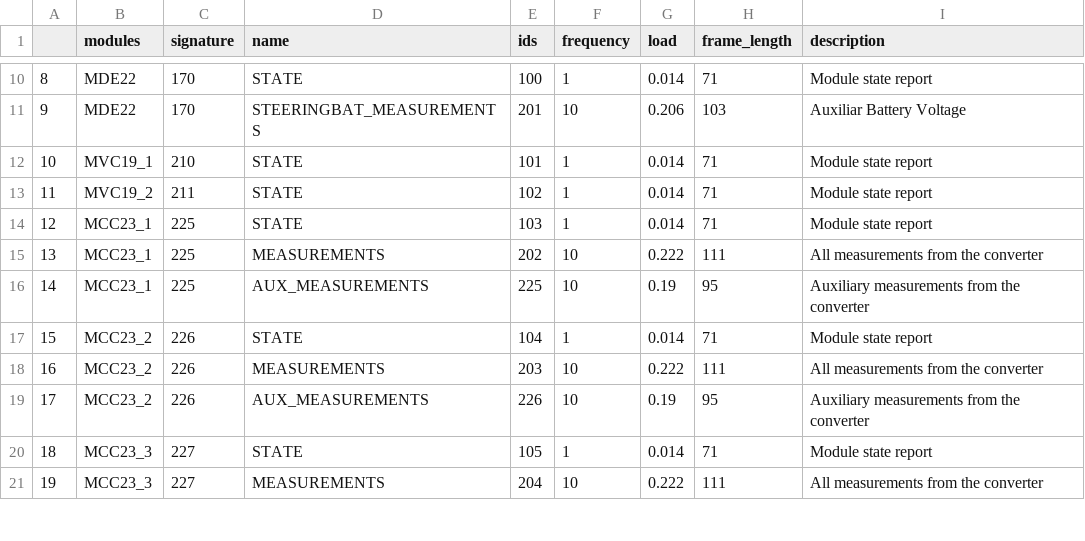
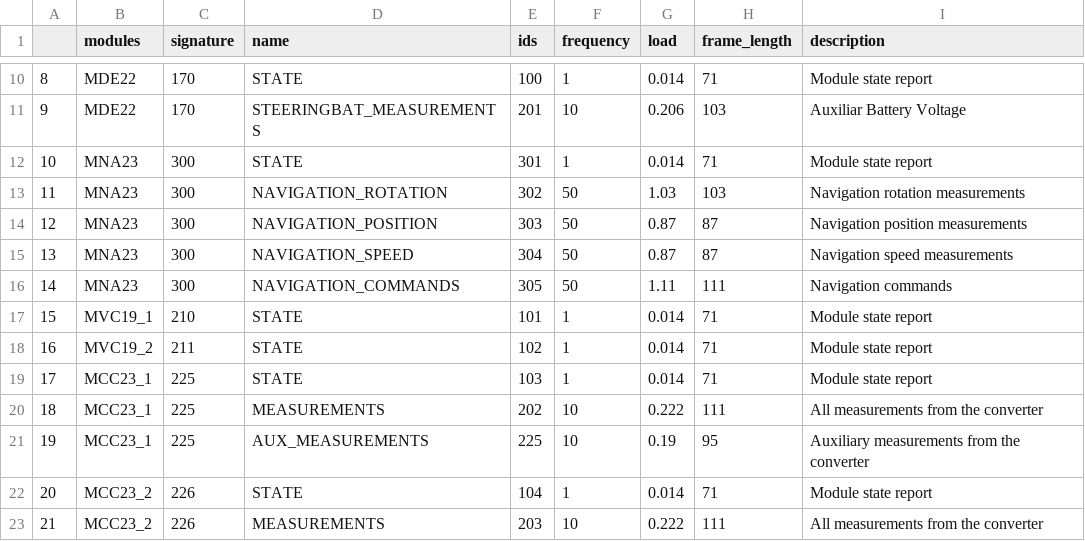
Before and after one commit to ZeniteSolar/CAN_IDS, a CSV file: can_ids.csv, drawn as a sheet; only a part is shown, gaps mark what is left out; the shorter side is filled out with more unchanged rows; addresses are those after the commit; the diff names each change by its address in the sheet, - before the commit and + after, or states it on an @@ line.

```diff
--- a/can_ids.csv
+++ b/can_ids.csv
+row 12: 10 | MNA23 | 300 | STATE | 301 | 1 | 0.014 | 71 | Module state report
+row 13: 11 | MNA23 | 300 | NAVIGATION_ROTATION | 302 | 50 | 1.03 | 103 | Navigation rotation measurements
+row 14: 12 | MNA23 | 300 | NAVIGATION_POSITION | 303 | 50 | 0.87 | 87 | Navigation position measurements
+row 15: 13 | MNA23 | 300 | NAVIGATION_SPEED | 304 | 50 | 0.87 | 87 | Navigation speed measurements
+row 16: 14 | MNA23 | 300 | NAVIGATION_COMMANDS | 305 | 50 | 1.11 | 111 | Navigation commands
@@ column A renumbered from row 17 down @@
```
Also changed, not shown: 3 other files.
